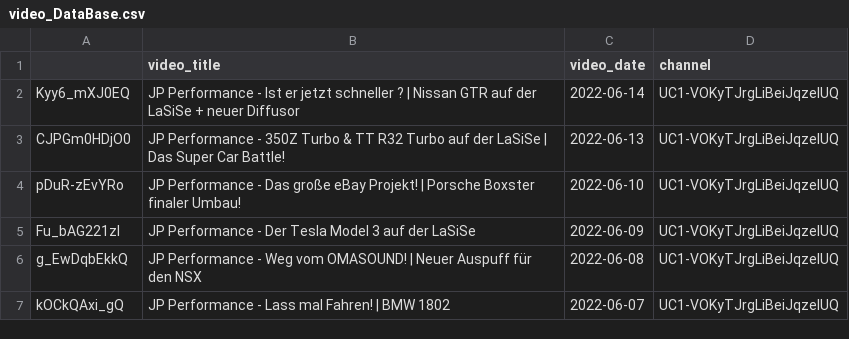
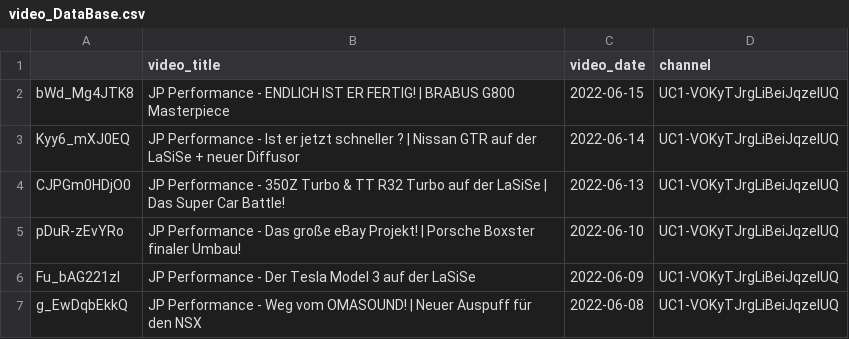
Before and after one commit to mlempp/voice_of_the_community, a CSV file: video_DataBase.csv, drawn as a sheet; only a part is shown; the shorter side is filled out with more unchanged rows; the diff names each change by its address in the sheet, - before the commit and + after, or states it on an @@ line.

```diff
--- a/video_DataBase.csv
+++ b/video_DataBase.csv
+row 2: bWd_Mg4JTK8 | JP Performance - ENDLICH IST ER FERTIG! | BRABUS G800 Masterpiece | 2022-06-15 | UC1-VOKyTJrgLiBeiJqzeIUQ
```
Also changed, not shown: 2 other files.
